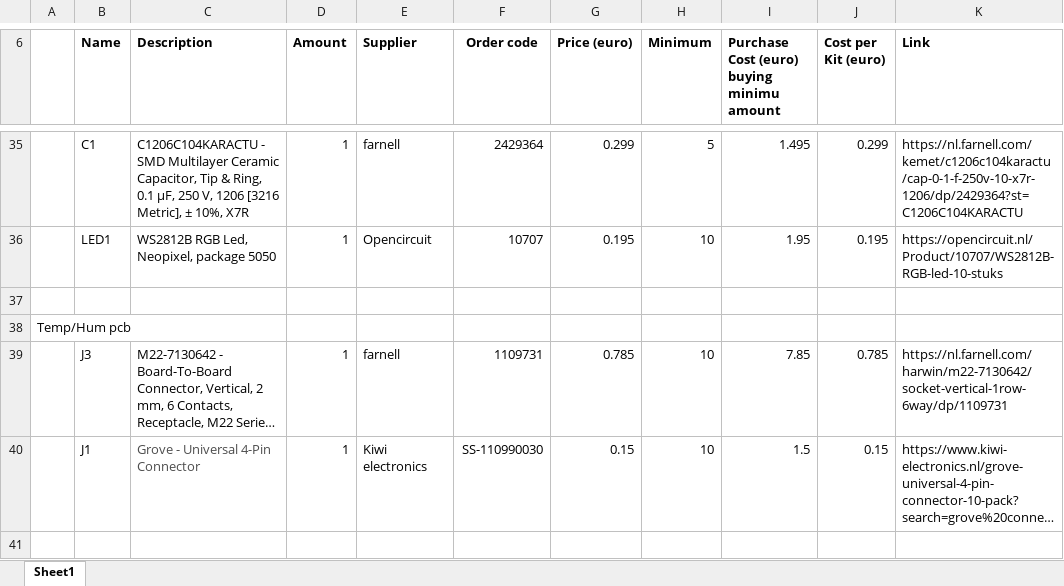
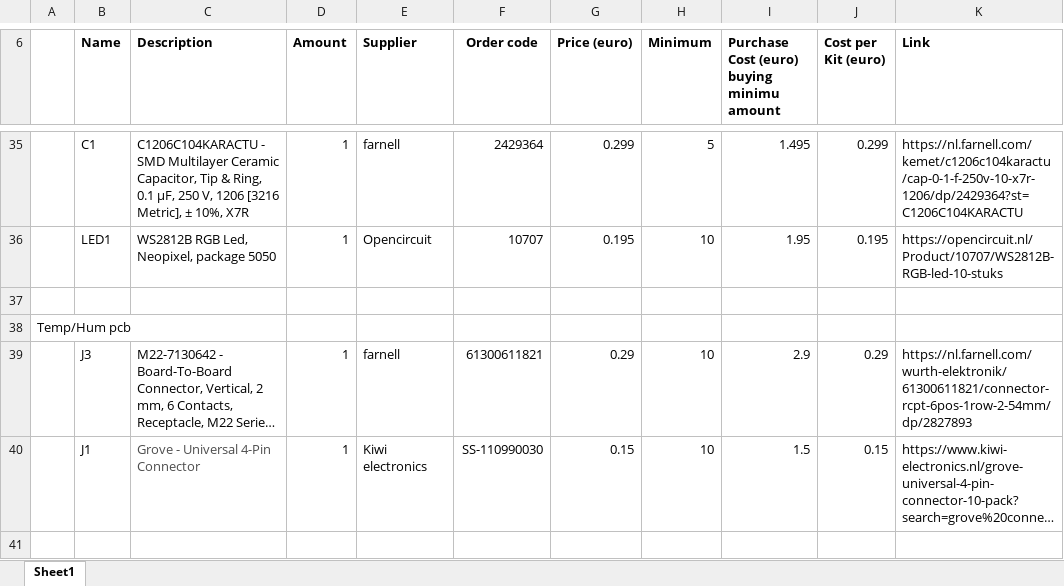
Before and after one commit to waagsociety/air_quality_sensor_kit, an Excel workbook: MUV Kit/Hardware/BOM_sensors_kit.xlsx, sheet Sheet1, drawn as a sheet; only a part is shown, gaps mark what is left out; long unchanged cells end in …; values as stored, in another font and other column widths than the file's, no borders; the diff covers the shown part only; the diff names each change by its address in the sheet, - before the commit and + after, or states it on an @@ line.

```diff
--- a/MUV Kit/Hardware/BOM_sensors_kit.xlsx (sheet Sheet1)
+++ b/MUV Kit/Hardware/BOM_sensors_kit.xlsx (sheet Sheet1)
-F39 (Order code): 1109731
+F39 (Order code): 61300611821
-G39 (Price (euro)): 0.785
+G39 (Price (euro)): 0.29
-I39: 7.85
+I39: 2.9
-J39 (Cost per Kit (euro)): 0.785
+J39 (Cost per Kit (euro)): 0.29
-K39 (Link): https://nl.farnell.com/harwin/m22-7130642/socket-vertical-1row-6way/dp/1109731
+K39 (Link): https://nl.farnell.com/wurth-elektronik/61300611821/connector-rcpt-6pos-1row-2-54mm/dp/2827893
```
Also changed, not shown: 2 edited cells and cell formats elsewhere in this sheet.
